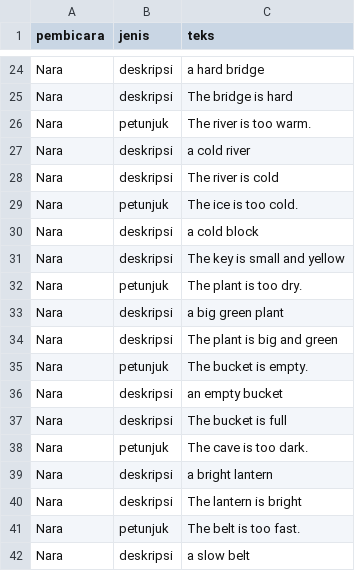
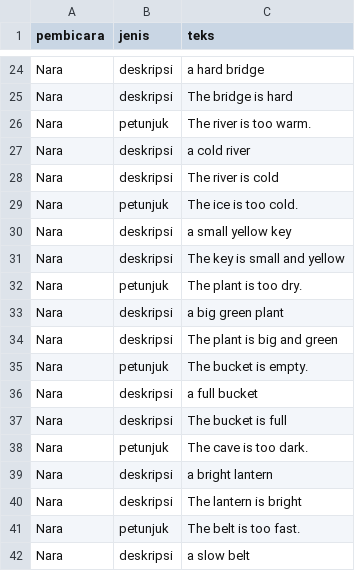
Before and after one commit to tretanjamal/stiker-ajaib, a CSV file: naskah_audio.csv, drawn as a sheet; only a part is shown, gaps mark what is left out.

```diff
--- a/naskah_audio.csv
+++ b/naskah_audio.csv
@@ -29,3 +29,3 @@ Nara,deskripsi,"The river is cold"
 Nara,petunjuk,"The ice is too cold."
-Nara,deskripsi,"a cold block"
+Nara,deskripsi,"a small yellow key"
 Nara,deskripsi,"The key is small and yellow"
@@ -35,3 +35,3 @@ Nara,deskripsi,"The plant is big and green"
 Nara,petunjuk,"The bucket is empty."
-Nara,deskripsi,"an empty bucket"
+Nara,deskripsi,"a full bucket"
 Nara,deskripsi,"The bucket is full"
```
Also changed, not shown: 4 other files.
